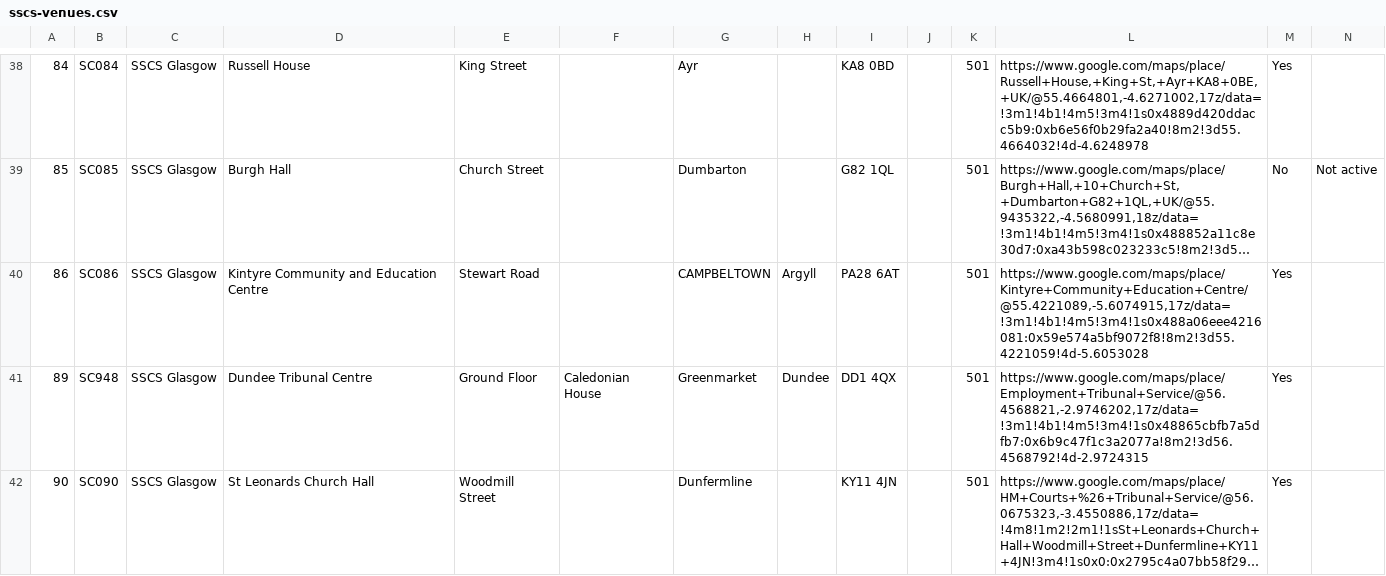
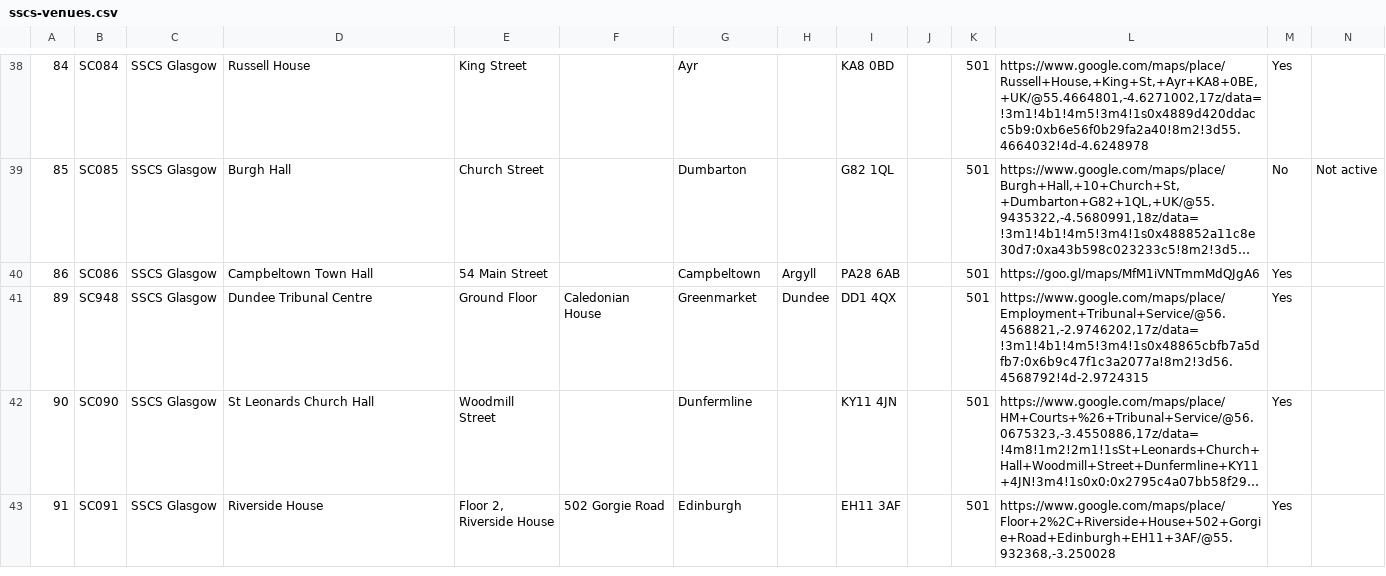
Before and after one commit to hmcts/sscs-common, a CSV file: src/main/resources/reference-data/sscs-venues.csv, drawn as a sheet; only a part is shown, gaps mark what is left out; the shorter side is filled out with more unchanged rows; long unchanged cells end in …; the diff names each change by its address in the sheet, - before the commit and + after, or states it on an @@ line.

Commit message:
SSCS-6975 Reference data – Update SSCS venue data 02-12-19

```diff
--- a/src/main/resources/reference-data/sscs-venues.csv
+++ b/src/main/resources/reference-data/sscs-venues.csv
-D40: Kintyre Community and Education Centre
+D40: Campbeltown Town Hall
-E40: Stewart Road
+E40: 54 Main Street
-G40: CAMPBELTOWN
+G40: Campbeltown
-I40: PA28 6AT
+I40: PA28 6AB
-L40: https://www.google.com/maps/place/Kintyre+Community+Education+Centre/@55.4221089,-5.6074915,17z/data=!3m1!4b1!4m5!3m4!1s0x488a06eee4216081:0x59e574a5bf9072f8!8m2!3d55.4221059!4d-5.6053028
+L40: https://goo.gl/maps/MfM1iVNTmmMdQJgA6
```
